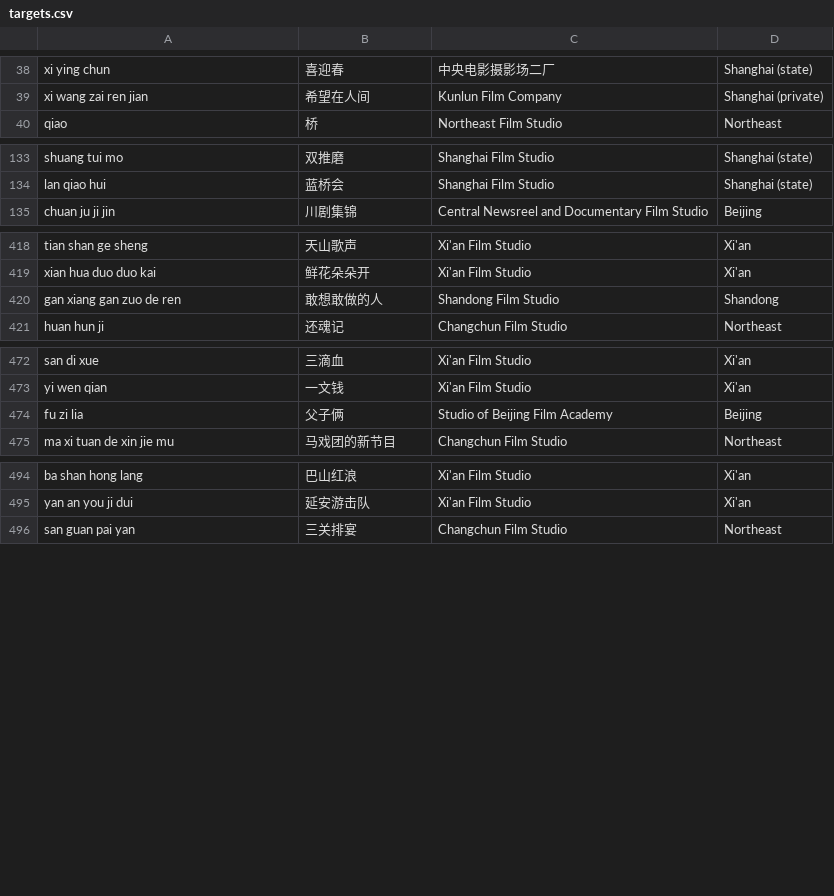
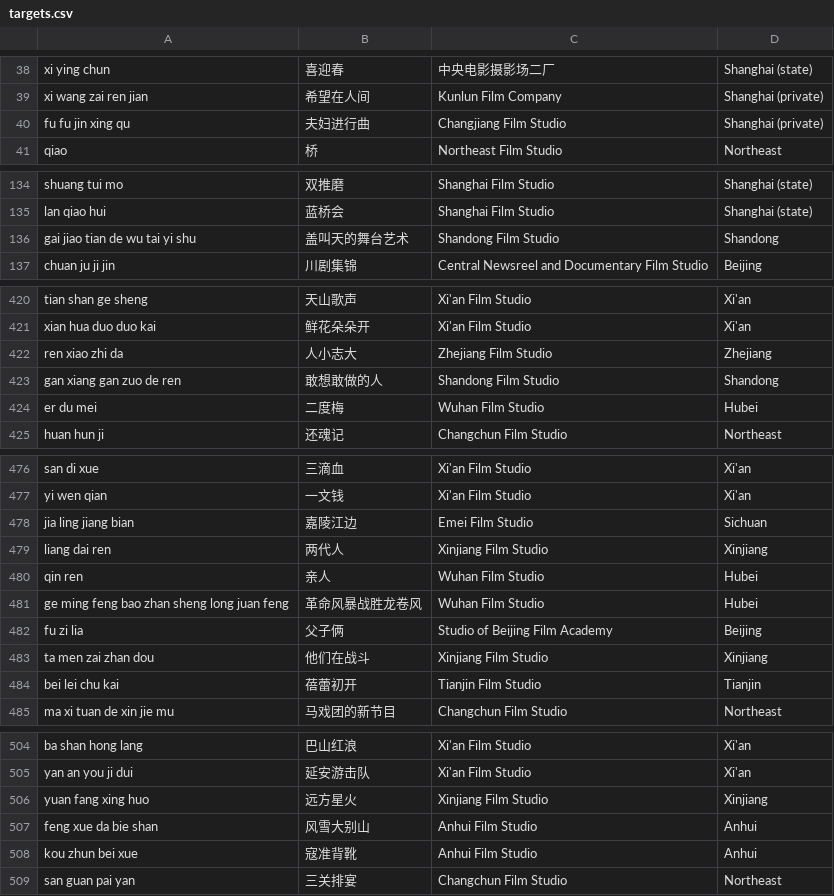
Before and after one commit to El-Mundo/cinematic, a CSV file: CV/targets.csv, drawn as a sheet; only a part is shown, gaps mark what is left out; the diff covers the shown part only.

```diff
--- a/CV/targets.csv
+++ b/CV/targets.csv
@@ -39,2 +39,3 @@ xi ying chun,喜迎春,中央电影摄影场二厂,Shanghai (state)
 xi wang zai ren jian,希望在人间,Kunlun Film Company,Shanghai (private)
+fu fu jin xing qu,夫妇进行曲,Changjiang Film Studio,Shanghai (private)
 qiao,桥,Northeast Film Studio,Northeast
@@ -134,2 +135,3 @@ shuang tui mo,双推磨,Shanghai Film Studio,Shanghai (state)
 lan qiao hui,蓝桥会,Shanghai Film Studio,Shanghai (state)
+gai jiao tian de wu tai yi shu,盖叫天的舞台艺术,Shandong Film Studio,Shandong
 chuan ju ji jin,川剧集锦,Central Newsreel and Documentary Film Studio,Beijing
@@ -419,3 +421,5 @@ tian shan ge sheng,天山歌声,Xi'an Film Studio,Xi'an
 xian hua duo duo kai,鲜花朵朵开,Xi'an Film Studio,Xi'an
+ren xiao zhi da,人小志大,Zhejiang Film Studio,Zhejiang
 gan xiang gan zuo de ren,敢想敢做的人,Shandong Film Studio,Shandong
+er du mei,二度梅,Wuhan Film Studio,Hubei
 huan hun ji,还魂记,Changchun Film Studio,Northeast
@@ -473,3 +477,9 @@ san di xue,三滴血,Xi'an Film Studio,Xi'an
 yi wen qian,一文钱,Xi'an Film Studio,Xi'an
+jia ling jiang bian,嘉陵江边,Emei Film Studio,Sichuan
+liang dai ren,两代人,Xinjiang Film Studio,Xinjiang
+qin ren,亲人,Wuhan Film Studio,Hubei
+ge ming feng bao zhan sheng long juan feng,革命风暴战胜龙卷风,Wuhan Film Studio,Hubei
 fu zi lia,父子俩,Studio of Beijing Film Academy,Beijing
+ta men zai zhan dou,他们在战斗,Xinjiang Film Studio,Xinjiang
+bei lei chu kai,蓓蕾初开,Tianjin Film Studio,Tianjin
 ma xi tuan de xin jie mu,马戏团的新节目,Changchun Film Studio,Northeast
@@ -495,2 +505,5 @@ ba shan hong lang,巴山红浪,Xi'an Film Studio,Xi'an
 yan an you ji dui,延安游击队,Xi'an Film Studio,Xi'an
+yuan fang xing huo,远方星火,Xinjiang Film Studio,Xinjiang
+feng xue da bie shan,风雪大别山,Anhui Film Studio,Anhui
+kou zhun bei xue,寇准背靴,Anhui Film Studio,Anhui
 san guan pai yan,三关排宴,Changchun Film Studio,Northeast
```
Also changed, not shown: 2 added rows and 4 edited cells elsewhere in this file, OCR/studios.csv, metadata-extra.csv, 5 other files.
